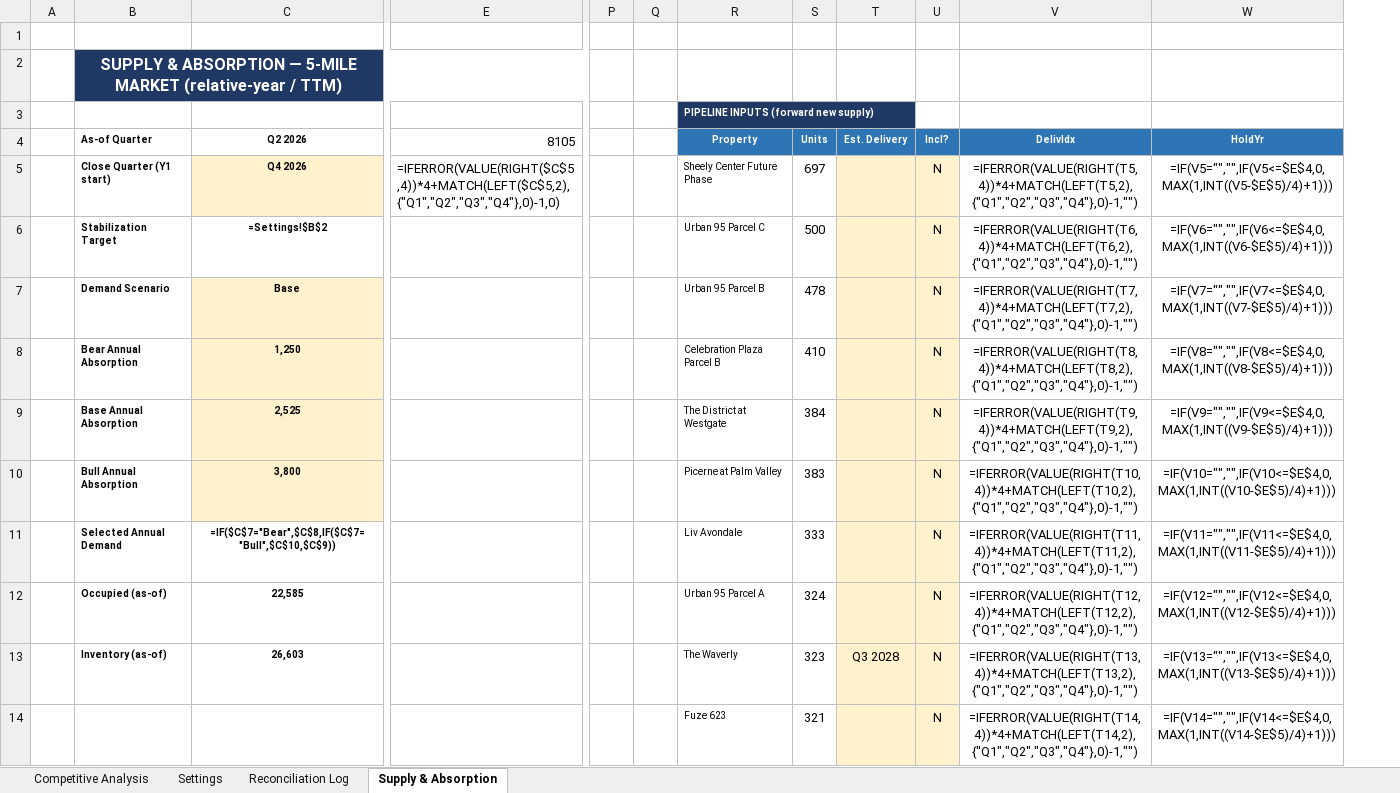
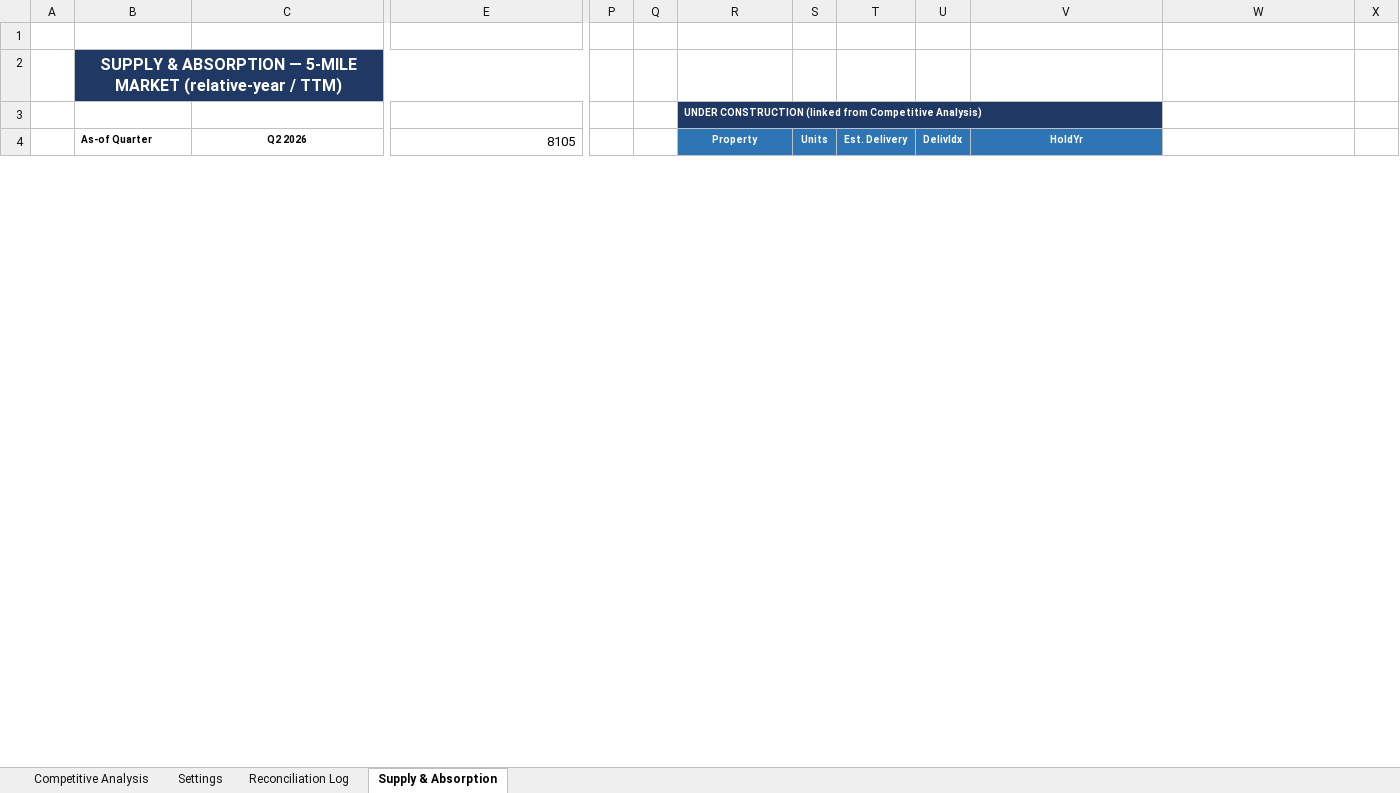
Before and after one commit to rich-f-ritter/Supply-Chart, an Excel workbook: output/Bella_Mirage__Supply_Chart.xlsx, sheet Supply & Absorption, drawn as a sheet; only a part is shown, gaps mark what is left out; values as stored, in another font and other column widths than the file's, no borders; formulas without a stored value are shown as written; removed rows and columns are numbered as before the commit, all else as after; rows hold the shown columns only; the diff covers the shown part only; the diff names each change by its address in the sheet, - before the commit and + after, or states it on an @@ line.

```diff
--- a/output/Bella_Mirage__Supply_Chart.xlsx (sheet Supply & Absorption)
+++ b/output/Bella_Mirage__Supply_Chart.xlsx (sheet Supply & Absorption)
-column U, row 4: Incl?
+column U, row 4: DelivIdx
+column X, empty
-R3: PIPELINE INPUTS (forward new supply)
+R3: UNDER CONSTRUCTION (linked from Competitive Analysis)
-V4: DelivIdx
+V4: HoldYr
-W4: HoldYr
+W4: (empty)
-W4 fill: #2E75B6
+W4 fill: none
-row 5:  | Close Quarter (Y1 start) | Q4 2026 | =IFERROR(VALUE(RIGHT($C$5,4))*4+MATCH(LEFT($C$5,2),{"Q1","Q2","Q3","Q4"},0)-1,0) |  |  | Sheely Center Future Phase | 697 |  | N | =IFERROR(VALUE(RIGHT(T5,4))*4+MATCH(LEFT(T5,2),{"Q1","Q2","Q3","Q4"},0)-1,"") | =IF(V5="","",IF(V5<=$E$4,0,MAX(1,INT((V5-$E$5)/4)+1)))
-row 6:  | Stabilization Target | =Settings!$B$2 |  |  |  | Urban 95 Parcel C | 500 |  | N | =IFERROR(VALUE(RIGHT(T6,4))*4+MATCH(LEFT(T6,2),{"Q1","Q2","Q3","Q4"},0)-1,"") | =IF(V6="","",IF(V6<=$E$4,0,MAX(1,INT((V6-$E$5)/4)+1)))
-row 7:  | Demand Scenario | Base |  |  |  | Urban 95 Parcel B | 478 |  | N | =IFERROR(VALUE(RIGHT(T7,4))*4+MATCH(LEFT(T7,2),{"Q1","Q2","Q3","Q4"},0)-1,"") | =IF(V7="","",IF(V7<=$E$4,0,MAX(1,INT((V7-$E$5)/4)+1)))
-row 8:  | Bear Annual Absorption | 1,250 |  |  |  | Celebration Plaza Parcel B | 410 |  | N | =IFERROR(VALUE(RIGHT(T8,4))*4+MATCH(LEFT(T8,2),{"Q1","Q2","Q3","Q4"},0)-1,"") | =IF(V8="","",IF(V8<=$E$4,0,MAX(1,INT((V8-$E$5)/4)+1)))
-row 9:  | Base Annual Absorption | 2,525 |  |  |  | The District at Westgate | 384 |  | N | =IFERROR(VALUE(RIGHT(T9,4))*4+MATCH(LEFT(T9,2),{"Q1","Q2","Q3","Q4"},0)-1,"") | =IF(V9="","",IF(V9<=$E$4,0,MAX(1,INT((V9-$E$5)/4)+1)))
-row 10:  | Bull Annual Absorption | 3,800 |  |  |  | Picerne at Palm Valley | 383 |  | N | =IFERROR(VALUE(RIGHT(T10,4))*4+MATCH(LEFT(T10,2),{"Q1","Q2","Q3","Q4"},0)-1,"") | =IF(V10="","",IF(V10<=$E$4,0,MAX(1,INT((V10-$E$5)/4)+1)))
-row 11:  | Selected Annual Demand | =IF($C$7="Bear",$C$8,IF($C$7="Bull",$C$10,$C$9)) |  |  |  | Liv Avondale | 333 |  | N | =IFERROR(VALUE(RIGHT(T11,4))*4+MATCH(LEFT(T11,2),{"Q1","Q2","Q3","Q4"},0)-1,"") | =IF(V11="","",IF(V11<=$E$4,0,MAX(1,INT((V11-$E$5)/4)+1)))
-row 12:  | Occupied (as-of) | 22,585 |  |  |  | Urban 95 Parcel A | 324 |  | N | =IFERROR(VALUE(RIGHT(T12,4))*4+MATCH(LEFT(T12,2),{"Q1","Q2","Q3","Q4"},0)-1,"") | =IF(V12="","",IF(V12<=$E$4,0,MAX(1,INT((V12-$E$5)/4)+1)))
-row 13:  | Inventory (as-of) | 26,603 |  |  |  | The Waverly | 323 | Q3 2028 | N | =IFERROR(VALUE(RIGHT(T13,4))*4+MATCH(LEFT(T13,2),{"Q1","Q2","Q3","Q4"},0)-1,"") | =IF(V13="","",IF(V13<=$E$4,0,MAX(1,INT((V13-$E$5)/4)+1)))
-row 14:  |  |  |  |  |  | Fuze 623 | 321 |  | N | =IFERROR(VALUE(RIGHT(T14,4))*4+MATCH(LEFT(T14,2),{"Q1","Q2","Q3","Q4"},0)-1,"") | =IF(V14="","",IF(V14<=$E$4,0,MAX(1,INT((V14-$E$5)/4)+1)))
```
Also changed, not shown: 26 added rows, 13 removed rows, 75 edited cells and cell formats elsewhere in this sheet, hidden cells, output/Canyon_Ridge__Supply_Chart.xlsx, 1 other file.
